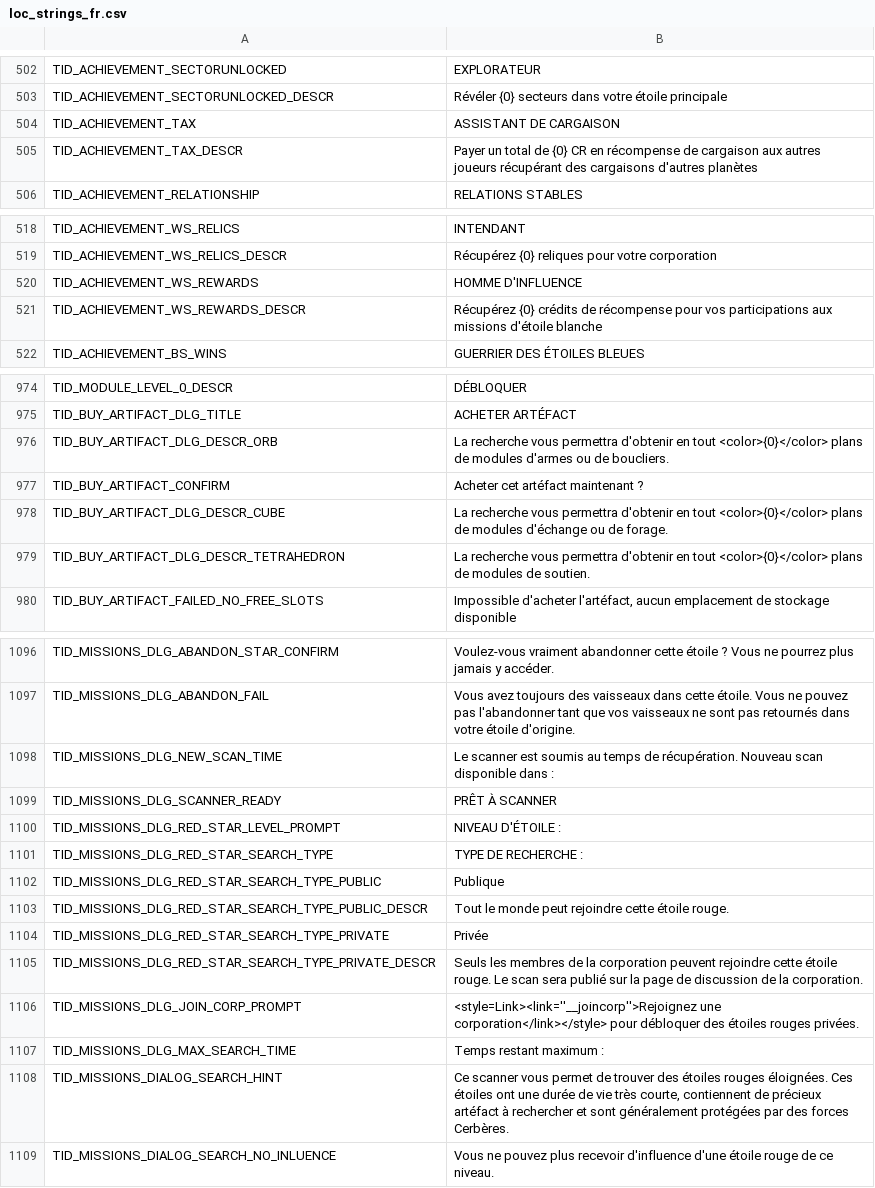
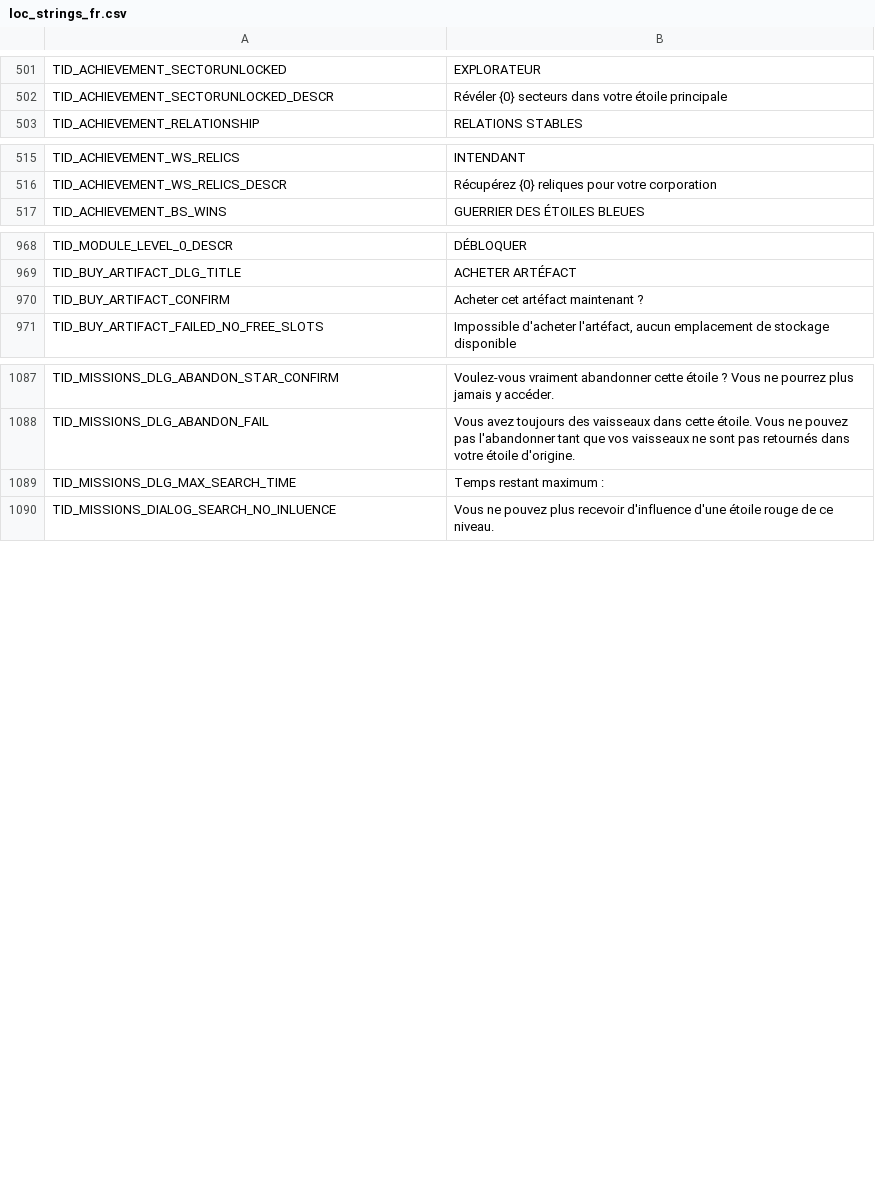
Before and after one commit to userXinos/HadesSpace, a CSV file: parser/raw/Nebula/loc_strings/loc_strings_fr.csv, drawn as a sheet; only a part is shown, gaps mark what is left out; the diff covers the shown part only; the diff names each change by its address in the sheet, - before the commit and + after, or states it on an @@ line.

```diff
--- a/parser/raw/Nebula/loc_strings/loc_strings_fr.csv
+++ b/parser/raw/Nebula/loc_strings/loc_strings_fr.csv
-row 504: TID_ACHIEVEMENT_TAX | ASSISTANT DE CARGAISON
-row 505: TID_ACHIEVEMENT_TAX_DESCR | Payer un total de {0} CR en récompense de cargaison aux autres joueurs récupérant des cargaisons d'autres planètes
-row 520: TID_ACHIEVEMENT_WS_REWARDS | HOMME D'INFLUENCE
-row 521: TID_ACHIEVEMENT_WS_REWARDS_DESCR | Récupérez {0} crédits de récompense pour vos participations aux missions d'étoile blanche
-row 976: TID_BUY_ARTIFACT_DLG_DESCR_ORB | La recherche vous permettra d'obtenir en tout <color>{0}</color> plans de modules d'armes ou de boucliers.
-row 978: TID_BUY_ARTIFACT_DLG_DESCR_CUBE | La recherche vous permettra d'obtenir en tout <color>{0}</color> plans de modules d'échange ou de forage.
-row 979: TID_BUY_ARTIFACT_DLG_DESCR_TETRAHEDRON | La recherche vous permettra d'obtenir en tout <color>{0}</color> plans de modules de soutien.
-row 1098: TID_MISSIONS_DLG_NEW_SCAN_TIME | Le scanner est soumis au temps de récupération. Nouveau scan disponible dans :
-row 1099: TID_MISSIONS_DLG_SCANNER_READY | PRÊT À SCANNER
-row 1100: TID_MISSIONS_DLG_RED_STAR_LEVEL_PROMPT | NIVEAU D'ÉTOILE :
-row 1101: TID_MISSIONS_DLG_RED_STAR_SEARCH_TYPE | TYPE DE RECHERCHE :
-row 1102: TID_MISSIONS_DLG_RED_STAR_SEARCH_TYPE_PUBLIC | Publique
-row 1103: TID_MISSIONS_DLG_RED_STAR_SEARCH_TYPE_PUBLIC_DESCR | Tout le monde peut rejoindre cette étoile rouge.
-row 1104: TID_MISSIONS_DLG_RED_STAR_SEARCH_TYPE_PRIVATE | Privée
-row 1105: TID_MISSIONS_DLG_RED_STAR_SEARCH_TYPE_PRIVATE_DESCR | Seuls les membres de la corporation peuvent rejoindre cette étoile rouge. Le scan sera publié sur la page de discussion de la corporation.
-row 1106: TID_MISSIONS_DLG_JOIN_CORP_PROMPT | <style=Link><link=''__joincorp''>Rejoignez une corporation</link></style> pour débloquer des étoiles rouges privées.
-row 1108: TID_MISSIONS_DIALOG_SEARCH_HINT | Ce scanner vous permet de trouver des étoiles rouges éloignées. Ces étoiles ont une durée de vie très courte, contiennent de précieux artéfact à rechercher et sont généralement protégées par des forces Cerbères.
```
Also changed, not shown: 6 removed rows and 3 edited cells elsewhere in this file, parser/raw/Nebula/loc_strings/loc_strings_jp.csv, parser/raw/Nebula/loc_strings/loc_strings_ko.csv, 38 other files.
